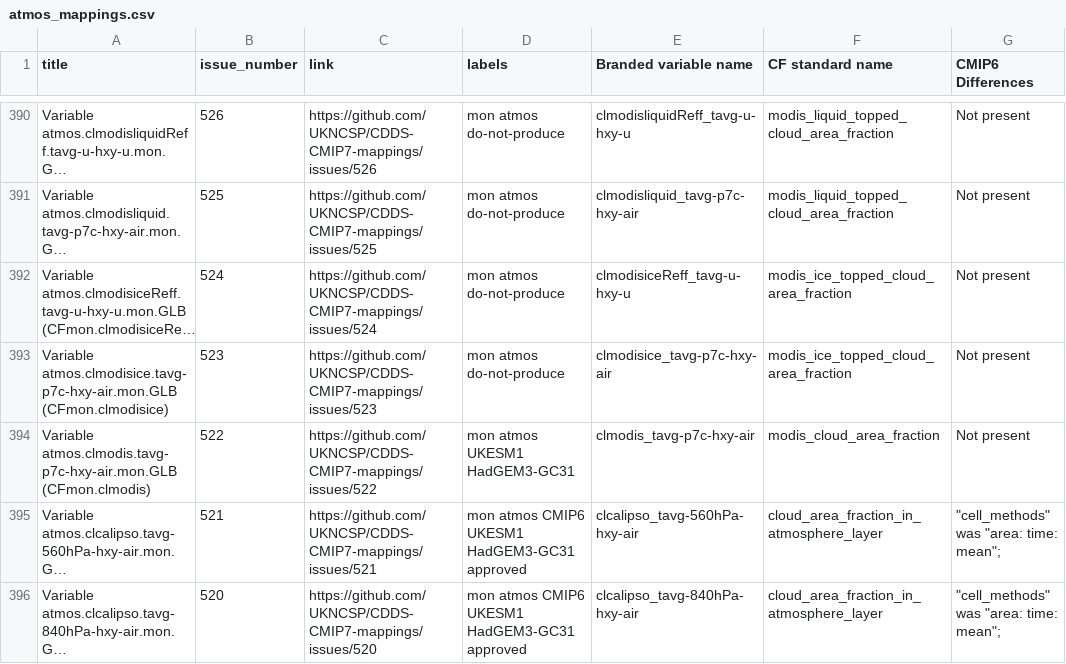
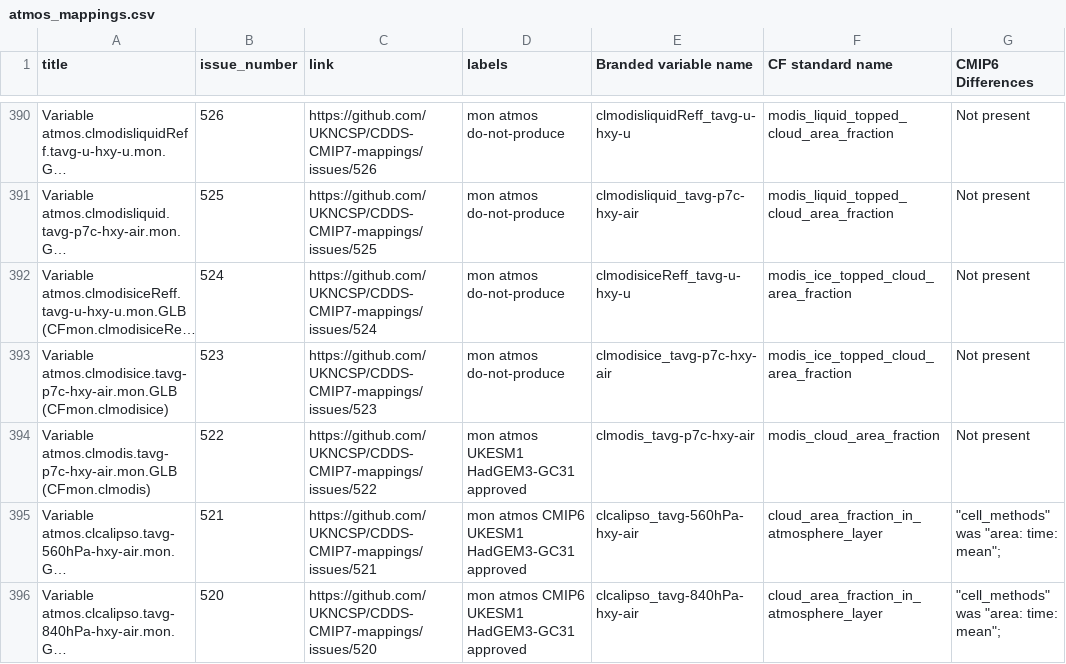
Before and after one commit to UKNCSP/CDDS-CMIP7-mappings, a CSV file: data/atmos_mappings.csv, drawn as a sheet; only a part is shown, gaps mark what is left out; long unchanged cells end in …; the diff covers the shown part only; the diff names each change by its address in the sheet, - before the commit and + after, or states it on an @@ line.

```diff
--- a/data/atmos_mappings.csv
+++ b/data/atmos_mappings.csv
-D394 (labels): mon atmos UKESM1 HadGEM3-GC31
+D394 (labels): mon atmos UKESM1 HadGEM3-GC31 approved
```
Also changed, not shown: 6 edited cells elsewhere in this file, data/atmos_mappings_CMIP6.csv, data/atmos_mappings_new.csv, 5 other files.
